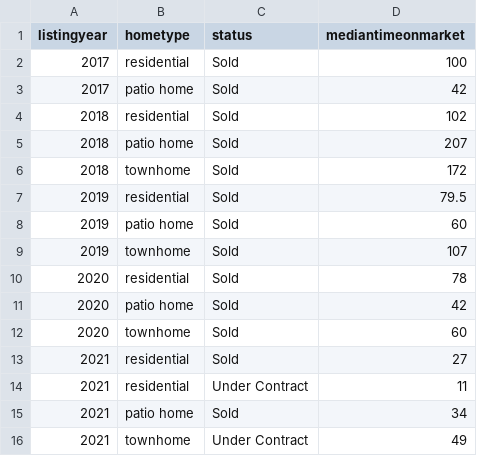
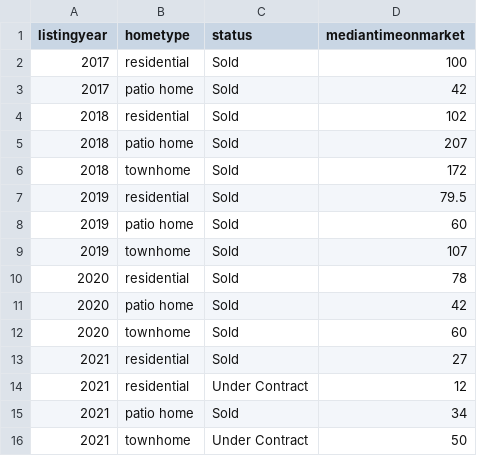
Before and after one commit to robhanssen/glenlake-homesales-old, a CSV file: data/median-time-on-market.csv, drawn as a sheet.

```diff
--- a/data/median-time-on-market.csv
+++ b/data/median-time-on-market.csv
@@ -13,4 +13,4 @@ listingyear,hometype,status,mediantimeonmarket
 2021,residential,Sold,27
-2021,residential,Under Contract,11
+2021,residential,Under Contract,12
 2021,patio home,Sold,34
-2021,townhome,Under Contract,49
+2021,townhome,Under Contract,50
```
Also changed, not shown: data/homesales_processeddata.csv, 13 other files.
